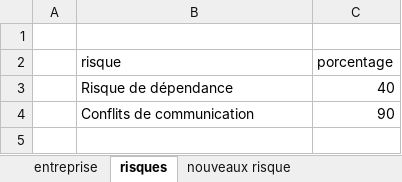
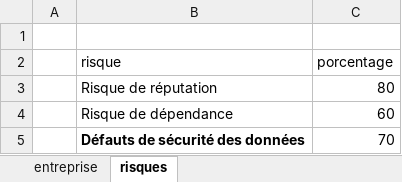
Before and after one commit to ahmedhoucine/Projet_valuation_risques_d-entreprise, an Excel workbook: excel2.xlsx, sheet risques, drawn as a sheet; values as stored, in another font and other column widths than the file's, no borders; removed rows and columns are numbered as before the commit, all else as after; the diff names each change by its address in the sheet, - before the commit and + after, or states it on an @@ line.

```diff
--- a/excel2.xlsx (sheet risques)
+++ b/excel2.xlsx (sheet risques)
-sheet tab: nouveaux risque
+row 3:  | Risque de réputation | 80
-C4 (porcentage): 40
+C4 (porcentage): 60
-row 4:  | Conflits de communication | 90
+row 5:  | Défauts de sécurité des données | 70
```
Also changed, not shown: sheet entreprise, 20 other files.
